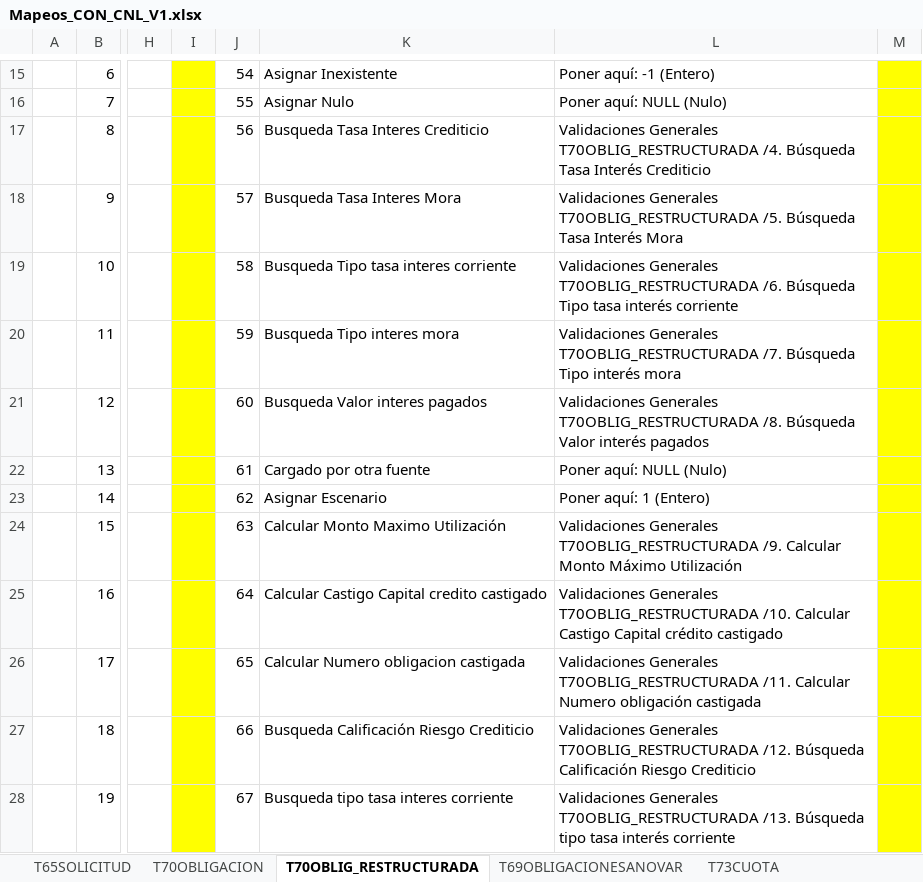
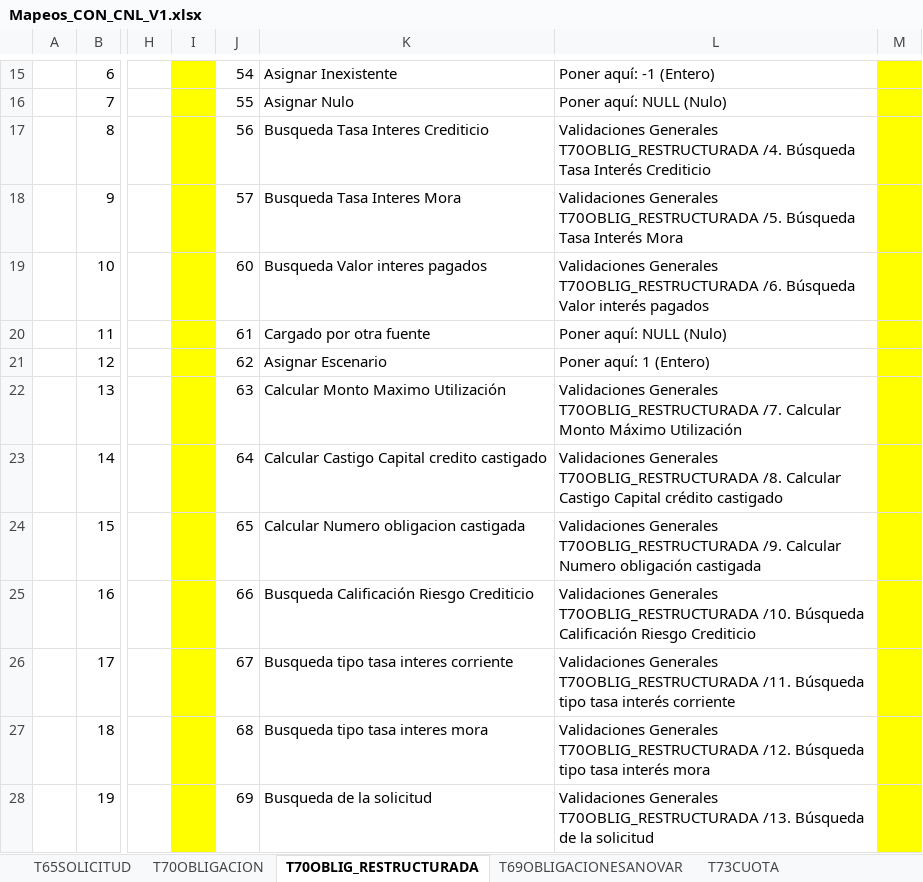
Before and after one commit to dliraFIT/dise-o-popular-dwh, an Excel workbook: Cnl/Mapeos_CON_CNL_V1.xlsx, sheet T70OBLIG_RESTRUCTURADA, drawn as a sheet; only a part is shown, gaps mark what is left out; values as stored, in another font and other column widths than the file's, no borders; the diff covers the shown part only; the diff names each change by its address in the sheet, - before the commit and + after, or states it on an @@ line.

```diff
--- a/Cnl/Mapeos_CON_CNL_V1.xlsx (sheet T70OBLIG_RESTRUCTURADA)
+++ b/Cnl/Mapeos_CON_CNL_V1.xlsx (sheet T70OBLIG_RESTRUCTURADA)
-J19: 58
+J19: 60
-K19: Busqueda Tipo tasa interes corriente
+K19: Busqueda Valor interes pagados
-L19: …/6. Búsqueda Tipo tasa interés corriente
+L19: …/6. Búsqueda Valor interés pagados
-J20: 59
+J20: 61
-K20: Busqueda Tipo interes mora
+K20: Cargado por otra fuente
-L20: Validaciones Generales T70OBLIG_RESTRUCTURADA /7. Búsqueda Tipo interés mora
+L20: Poner aquí: NULL (Nulo)
-J21: 60
+J21: 62
-K21: Busqueda Valor interes pagados
+K21: Asignar Escenario
-L21: Validaciones Generales T70OBLIG_RESTRUCTURADA /8. Búsqueda Valor interés pagados
+L21: Poner aquí: 1 (Entero)
-J22: 61
+J22: 63
-K22: Cargado por otra fuente
+K22: Calcular Monto Maximo Utilización
-L22: Poner aquí: NULL (Nulo)
+L22: Validaciones Generales T70OBLIG_RESTRUCTURADA /7. Calcular Monto Máximo Utilización
-J23: 62
+J23: 64
-K23: Asignar Escenario
+K23: Calcular Castigo Capital credito castigado
-L23: Poner aquí: 1 (Entero)
+L23: Validaciones Generales T70OBLIG_RESTRUCTURADA /8. Calcular Castigo Capital crédito castigado
-J24: 63
+J24: 65
-K24: Calcular Monto Maximo Utilización
+K24: Calcular Numero obligacion castigada
-L24: …/9. Calcular Monto Máximo Utilización
+L24: …/9. Calcular Numero obligación castigada
-J25: 64
+J25: 66
-K25: Calcular Castigo Capital credito castigado
+K25: Busqueda Calificación Riesgo Crediticio
-L25: …T70OBLIG_RESTRUCTURADA /10. Calcular Castigo Capital crédito castigado
+L25: …T70OBLIG_RESTRUCTURADA /10. Búsqueda Calificación Riesgo Crediticio
-J26: 65
+J26: 67
-K26: Calcular Numero obligacion castigada
+K26: Busqueda tipo tasa interes corriente
-L26: …T70OBLIG_RESTRUCTURADA /11. Calcular Numero obligación castigada
+L26: …T70OBLIG_RESTRUCTURADA /11. Búsqueda tipo tasa interés corriente
-J27: 66
+J27: 68
-K27: Busqueda Calificación Riesgo Crediticio
+K27: Busqueda tipo tasa interes mora
-L27: …/12. Búsqueda Calificación Riesgo Crediticio
+L27: …/12. Búsqueda tipo tasa interés mora
-J28: 67
+J28: 69
-K28: Busqueda tipo tasa interes corriente
+K28: Busqueda de la solicitud
-L28: …/13. Búsqueda tipo tasa interés corriente
+L28: …/13. Búsqueda de la solicitud
```
Also changed, not shown: 21 edited cells and cell formats elsewhere in this sheet, sheet T99CASTIGO, 3 other files.
